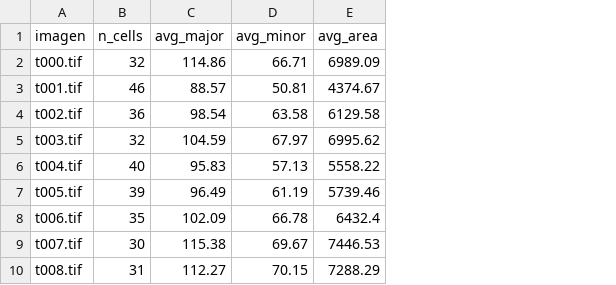
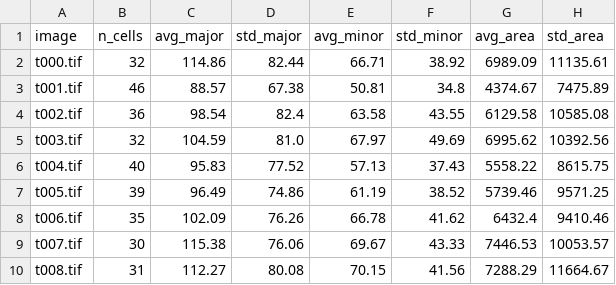
Before and after one commit to BialexAcosta/Parallel-Programming-Applications-2.0, a CSV file: exercise_2/results/exercise_2_results.csv, drawn as a sheet; only a part is shown; the diff names each change by its address in the sheet, - before the commit and + after, or states it on an @@ line.

```diff
--- a/exercise_2/results/exercise_2_results.csv
+++ b/exercise_2/results/exercise_2_results.csv
+column D (std_major), rows 2-10: 82.44 | 67.38 | 82.4 | 81.0 | 77.52 | 74.86 | 76.26 | 76.06 | 80.08
+column F (std_minor), rows 2-10: 38.92 | 34.8 | 43.55 | 49.69 | 37.43 | 38.52 | 41.62 | 43.33 | 41.56
+column H (std_area), rows 2-10: 11135.61 | 7475.89 | 10585.08 | 10392.56 | 8615.75 | 9571.25 | 9410.46 | 10053.57 | 11664.67
-A1: imagen
+A1: image
```
Also changed, not shown: 18 other files.
